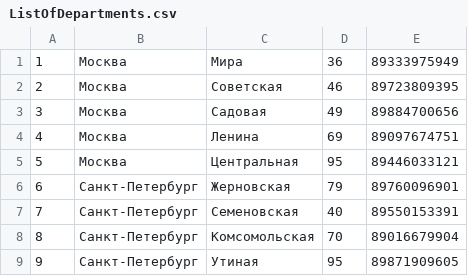
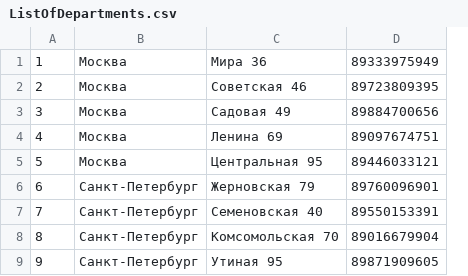
Before and after one commit to ShpilevayaArina/Tyuiu.ShpilevayaAS.Sprint7, a CSV file: Tyuiu.ShpilevayaAS.Sprint7.Project.V2.Lib/ListOfDepartments.csv, drawn as a sheet; only a part is shown; removed rows and columns are numbered as before the commit, all else as after; the diff names each change by its address in the sheet, - before the commit and + after, or states it on an @@ line.

```diff
--- a/Tyuiu.ShpilevayaAS.Sprint7.Project.V2.Lib/ListOfDepartments.csv
+++ b/Tyuiu.ShpilevayaAS.Sprint7.Project.V2.Lib/ListOfDepartments.csv
-column C, rows 1-9: Мира | Советская | Садовая | Ленина | Центральная | Жерновская | Семеновская | Комсомольская | Утиная
-column D, rows 1-9: 36 | 46 | 49 | 69 | 95 | 79 | 40 | 70 | 95
+column C, rows 1-9: Мира 36 | Советская 46 | Садовая 49 | Ленина 69 | Центральная 95 | Жерновская 79 | Семеновская 40 | Комсомольская 70 | Утиная 95
```
Also changed, not shown: 5 other files.
